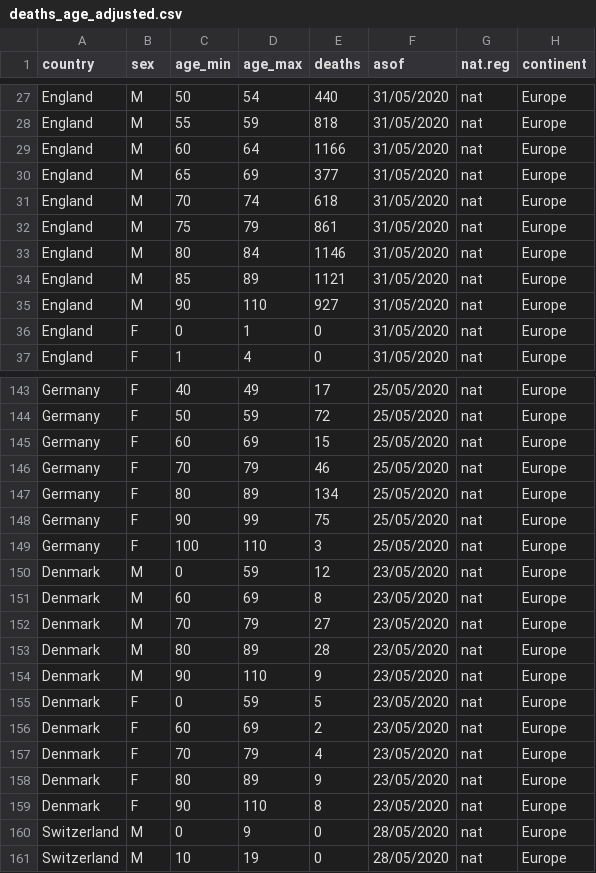
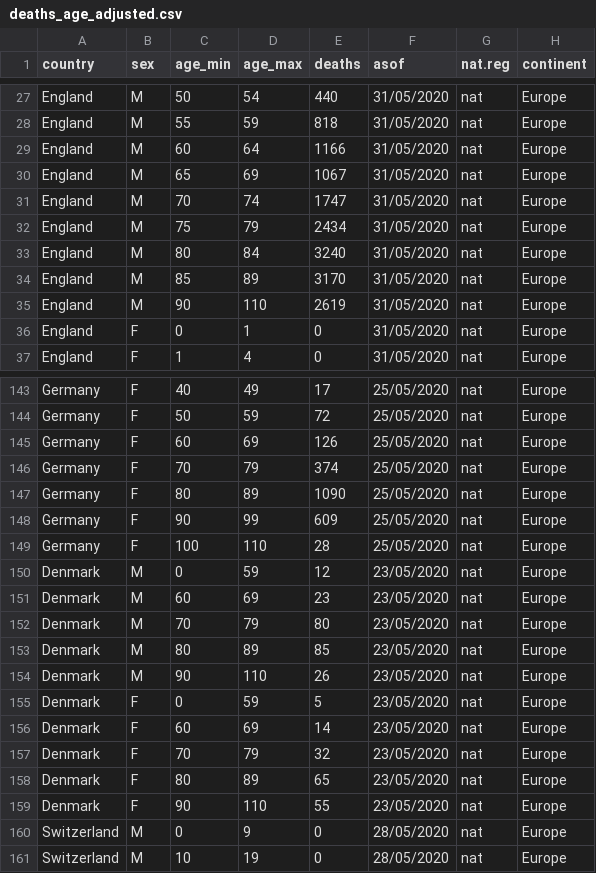
Before and after one commit to meganodris/International-COVID-IFR, a CSV file: data/deaths_age_adjusted.csv, drawn as a sheet; only a part is shown, gaps mark what is left out; the diff covers the shown part only.

Commit message:
correct adjusted death data

```diff
--- a/data/deaths_age_adjusted.csv
+++ b/data/deaths_age_adjusted.csv
@@ -29,8 +29,8 @@
 "England","M",60,64,1166,"31/05/2020","nat","Europe"
-"England","M",65,69,377,"31/05/2020","nat","Europe"
-"England","M",70,74,618,"31/05/2020","nat","Europe"
-"England","M",75,79,861,"31/05/2020","nat","Europe"
-"England","M",80,84,1146,"31/05/2020","nat","Europe"
-"England","M",85,89,1121,"31/05/2020","nat","Europe"
-"England","M",90,110,927,"31/05/2020","nat","Europe"
+"England","M",65,69,1067,"31/05/2020","nat","Europe"
+"England","M",70,74,1747,"31/05/2020","nat","Europe"
+"England","M",75,79,2434,"31/05/2020","nat","Europe"
+"England","M",80,84,3240,"31/05/2020","nat","Europe"
+"England","M",85,89,3170,"31/05/2020","nat","Europe"
+"England","M",90,110,2619,"31/05/2020","nat","Europe"
 "England","F",0,1,0,"31/05/2020","nat","Europe"
@@ -144,17 +144,17 @@
 "Germany","F",50,59,72,"25/05/2020","nat","Europe"
-"Germany","F",60,69,15,"25/05/2020","nat","Europe"
-"Germany","F",70,79,46,"25/05/2020","nat","Europe"
-"Germany","F",80,89,134,"25/05/2020","nat","Europe"
-"Germany","F",90,99,75,"25/05/2020","nat","Europe"
-"Germany","F",100,110,3,"25/05/2020","nat","Europe"
+"Germany","F",60,69,126,"25/05/2020","nat","Europe"
+"Germany","F",70,79,374,"25/05/2020","nat","Europe"
+"Germany","F",80,89,1090,"25/05/2020","nat","Europe"
+"Germany","F",90,99,609,"25/05/2020","nat","Europe"
+"Germany","F",100,110,28,"25/05/2020","nat","Europe"
 "Denmark","M",0,59,12,"23/05/2020","nat","Europe"
-"Denmark","M",60,69,8,"23/05/2020","nat","Europe"
-"Denmark","M",70,79,27,"23/05/2020","nat","Europe"
-"Denmark","M",80,89,28,"23/05/2020","nat","Europe"
-"Denmark","M",90,110,9,"23/05/2020","nat","Europe"
+"Denmark","M",60,69,23,"23/05/2020","nat","Europe"
+"Denmark","M",70,79,80,"23/05/2020","nat","Europe"
+"Denmark","M",80,89,85,"23/05/2020","nat","Europe"
+"Denmark","M",90,110,26,"23/05/2020","nat","Europe"
 "Denmark","F",0,59,5,"23/05/2020","nat","Europe"
-"Denmark","F",60,69,2,"23/05/2020","nat","Europe"
-"Denmark","F",70,79,4,"23/05/2020","nat","Europe"
-"Denmark","F",80,89,9,"23/05/2020","nat","Europe"
-"Denmark","F",90,110,8,"23/05/2020","nat","Europe"
+"Denmark","F",60,69,14,"23/05/2020","nat","Europe"
+"Denmark","F",70,79,32,"23/05/2020","nat","Europe"
+"Denmark","F",80,89,65,"23/05/2020","nat","Europe"
+"Denmark","F",90,110,55,"23/05/2020","nat","Europe"
 "Switzerland","M",0,9,0,"28/05/2020","nat","Europe"
```
Also changed, not shown: 47 edited cells elsewhere in this file, 1 other file.
